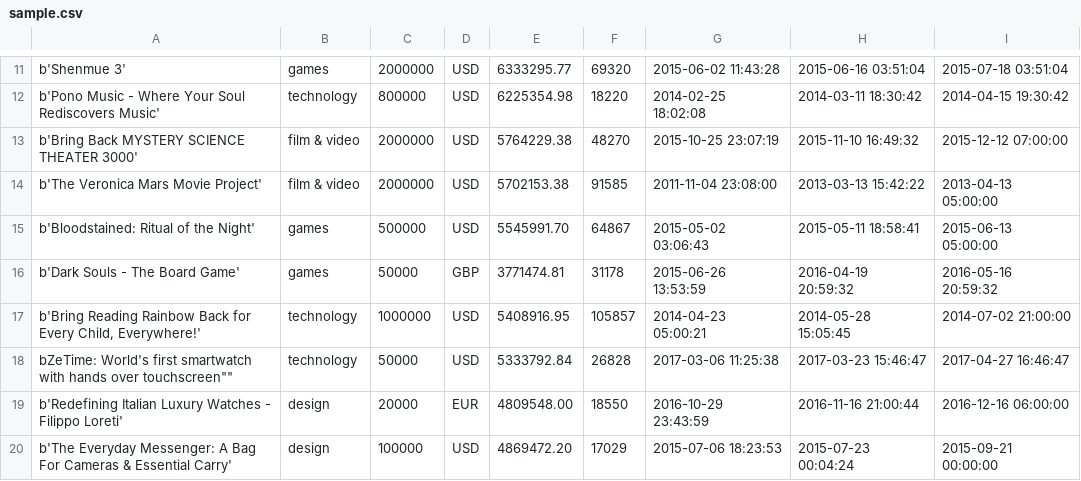
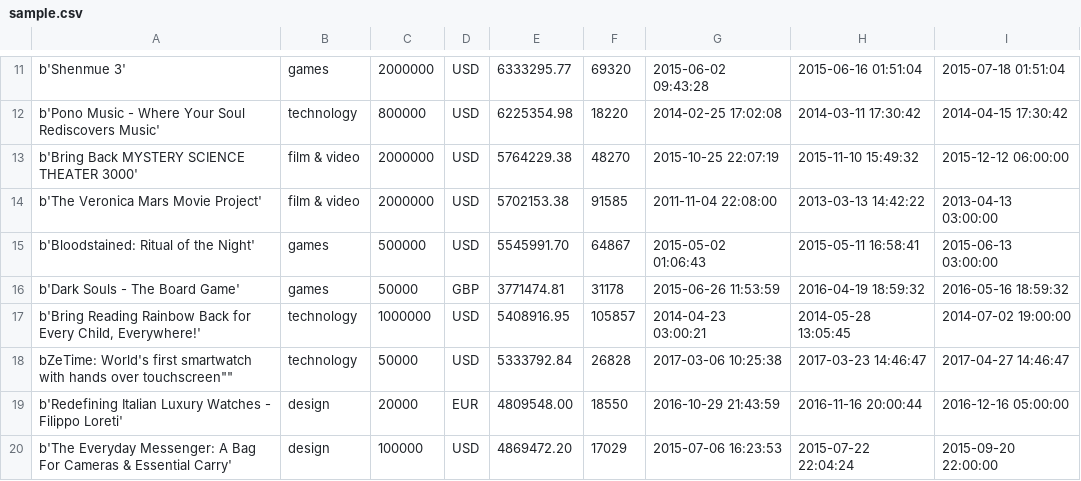
Before and after one commit to JustAnAlias/kickstarter, a CSV file: sample.csv, drawn as a sheet; only a part is shown, gaps mark what is left out; the diff covers the shown part only.

```diff
--- a/sample.csv
+++ b/sample.csv
@@ -11,10 +11,10 @@
-"b'Shenmue 3'",games,2000000,USD,6333295.77,69320,2015-06-02 11:43:28,2015-06-16 03:51:04,2015-07-18 03:51:04
-"b'Pono Music - Where Your Soul Rediscovers Music'",technology,800000,USD,6225354.98,18220,2014-02-25 18:02:08,2014-03-11 18:30:42,2014-04-15 19:30:42
-"b'Bring Back MYSTERY SCIENCE THEATER 3000'",film & video,2000000,USD,5764229.38,48270,2015-10-25 23:07:19,2015-11-10 16:49:32,2015-12-12 07:00:00
-"b'The Veronica Mars Movie Project'",film & video,2000000,USD,5702153.38,91585,2011-11-04 23:08:00,2013-03-13 15:42:22,2013-04-13 05:00:00
-"b'Bloodstained: Ritual of the Night'",games,500000,USD,5545991.70,64867,2015-05-02 03:06:43,2015-05-11 18:58:41,2015-06-13 05:00:00
-"b'Dark Souls - The Board Game'",games,50000,GBP,3771474.81,31178,2015-06-26 13:53:59,2016-04-19 20:59:32,2016-05-16 20:59:32
-"b'Bring Reading Rainbow Back for Every Child, Everywhere!'",technology,1000000,USD,5408916.95,105857,2014-04-23 05:00:21,2014-05-28 15:05:45,2014-07-02 21:00:00
-"b"ZeTime: World's first smartwatch with hands over touchscreen"",technology,50000,USD,5333792.84,26828,2017-03-06 11:25:38,2017-03-23 15:46:47,2017-04-27 16:46:47
-"b'Redefining Italian Luxury Watches - Filippo Loreti'",design,20000,EUR,4809548.00,18550,2016-10-29 23:43:59,2016-11-16 21:00:44,2016-12-16 06:00:00
-"b'The Everyday Messenger: A Bag For Cameras & Essential Carry'",design,100000,USD,4869472.20,17029,2015-07-06 18:23:53,2015-07-23 00:04:24,2015-09-21 00:00:00
+"b'Shenmue 3'",games,2000000,USD,6333295.77,69320,2015-06-02 09:43:28,2015-06-16 01:51:04,2015-07-18 01:51:04
+"b'Pono Music - Where Your Soul Rediscovers Music'",technology,800000,USD,6225354.98,18220,2014-02-25 17:02:08,2014-03-11 17:30:42,2014-04-15 17:30:42
+"b'Bring Back MYSTERY SCIENCE THEATER 3000'",film & video,2000000,USD,5764229.38,48270,2015-10-25 22:07:19,2015-11-10 15:49:32,2015-12-12 06:00:00
+"b'The Veronica Mars Movie Project'",film & video,2000000,USD,5702153.38,91585,2011-11-04 22:08:00,2013-03-13 14:42:22,2013-04-13 03:00:00
+"b'Bloodstained: Ritual of the Night'",games,500000,USD,5545991.70,64867,2015-05-02 01:06:43,2015-05-11 16:58:41,2015-06-13 03:00:00
+"b'Dark Souls - The Board Game'",games,50000,GBP,3771474.81,31178,2015-06-26 11:53:59,2016-04-19 18:59:32,2016-05-16 18:59:32
+"b'Bring Reading Rainbow Back for Every Child, Everywhere!'",technology,1000000,USD,5408916.95,105857,2014-04-23 03:00:21,2014-05-28 13:05:45,2014-07-02 19:00:00
+"b"ZeTime: World's first smartwatch with hands over touchscreen"",technology,50000,USD,5333792.84,26828,2017-03-06 10:25:38,2017-03-23 14:46:47,2017-04-27 14:46:47
+"b'Redefining Italian Luxury Watches - Filippo Loreti'",design,20000,EUR,4809548.00,18550,2016-10-29 21:43:59,2016-11-16 20:00:44,2016-12-16 05:00:00
+"b'The Everyday Messenger: A Bag For Cameras & Essential Carry'",design,100000,USD,4869472.20,17029,2015-07-06 16:23:53,2015-07-22 22:04:24,2015-09-20 22:00:00
```
Also changed, not shown: 90 edited cells elsewhere in this file, 6 other files.
